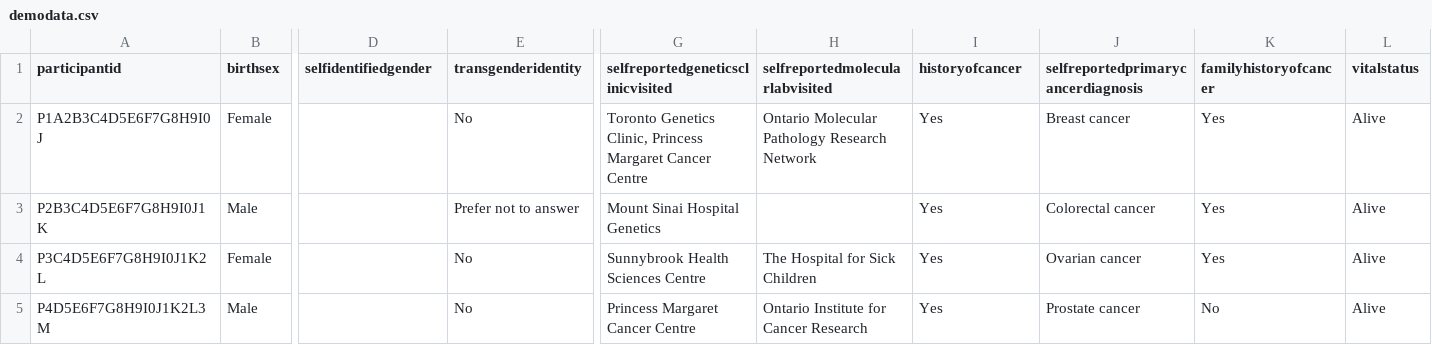
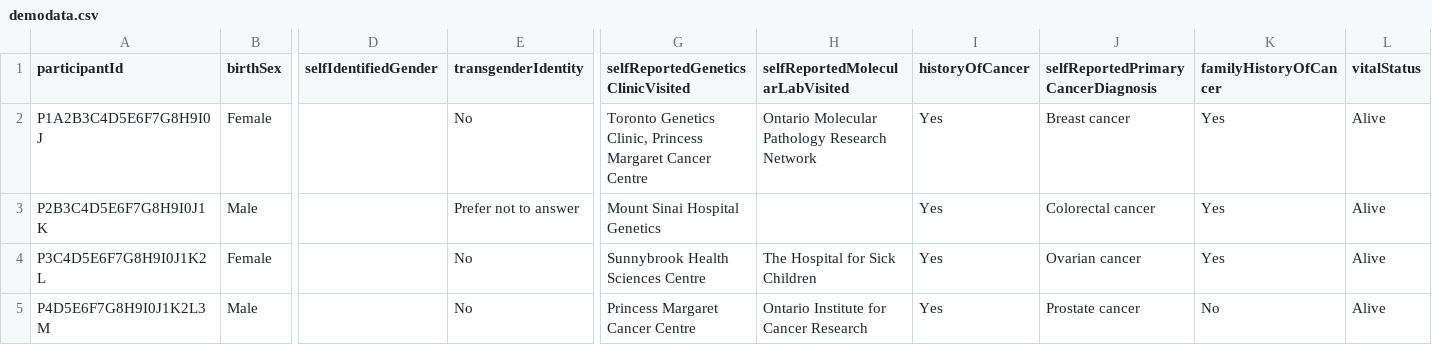
Before and after one commit to overture-stack/prelude, a CSV file: data/demodata.csv, drawn as a sheet; only a part is shown, gaps mark what is left out; the diff covers the shown part only; the diff names each change by its address in the sheet, - before the commit and + after, or states it on an @@ line.

```diff
--- a/data/demodata.csv
+++ b/data/demodata.csv
-A1: participantid
+A1: participantId
-B1: birthsex
+B1: birthSex
-D1: selfidentifiedgender
+D1: selfIdentifiedGender
-E1: transgenderidentity
+E1: transgenderIdentity
-G1: selfreportedgeneticsclinicvisited
+G1: selfReportedGeneticsClinicVisited
-H1: selfreportedmolecularlabvisited
+H1: selfReportedMolecularLabVisited
-I1: historyofcancer
+I1: historyOfCancer
-J1: selfreportedprimarycancerdiagnosis
+J1: selfReportedPrimaryCancerDiagnosis
-K1: familyhistoryofcancer
+K1: familyHistoryOfCancer
-L1: vitalstatus
+L1: vitalStatus
```
Also changed, not shown: 3 edited cells elsewhere in this file, 13 other files.
